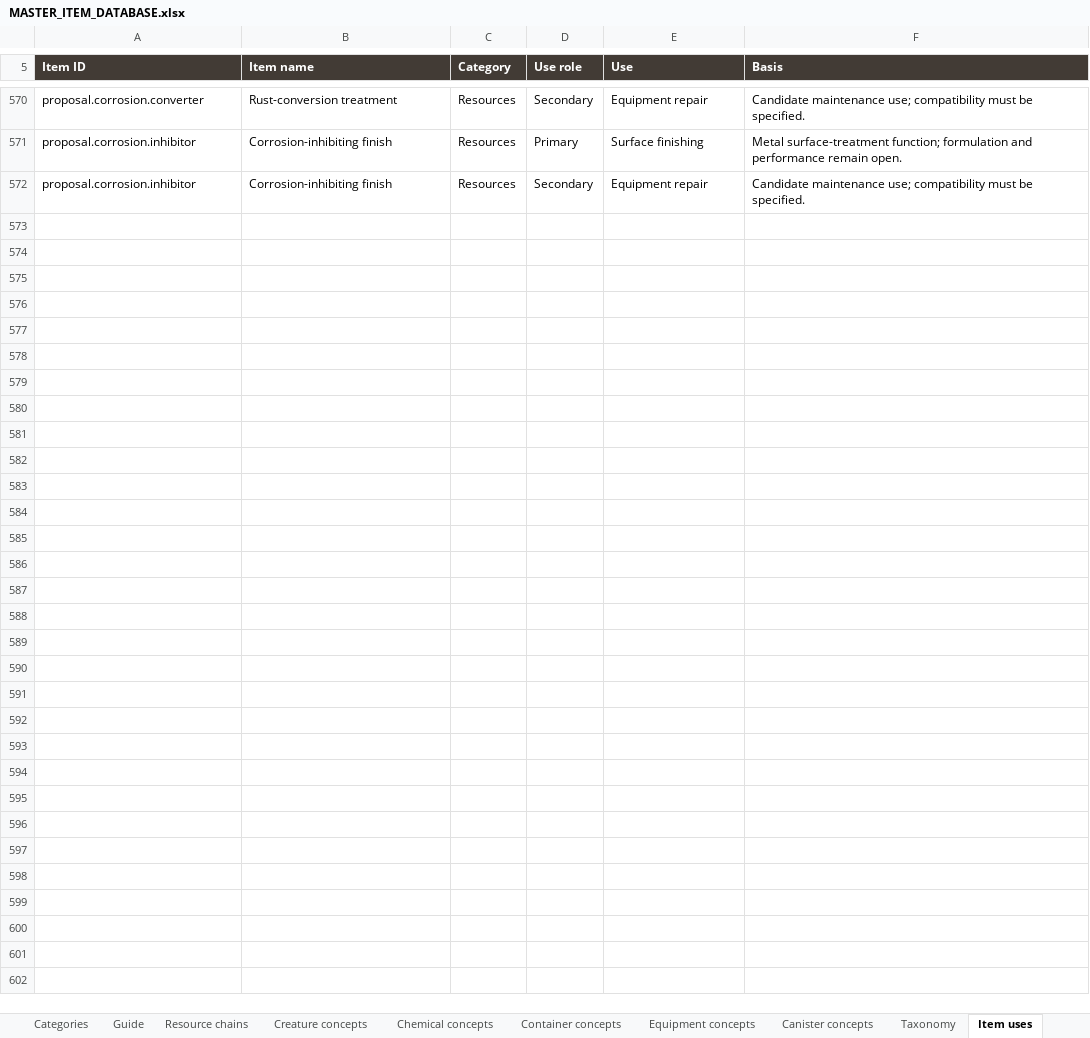
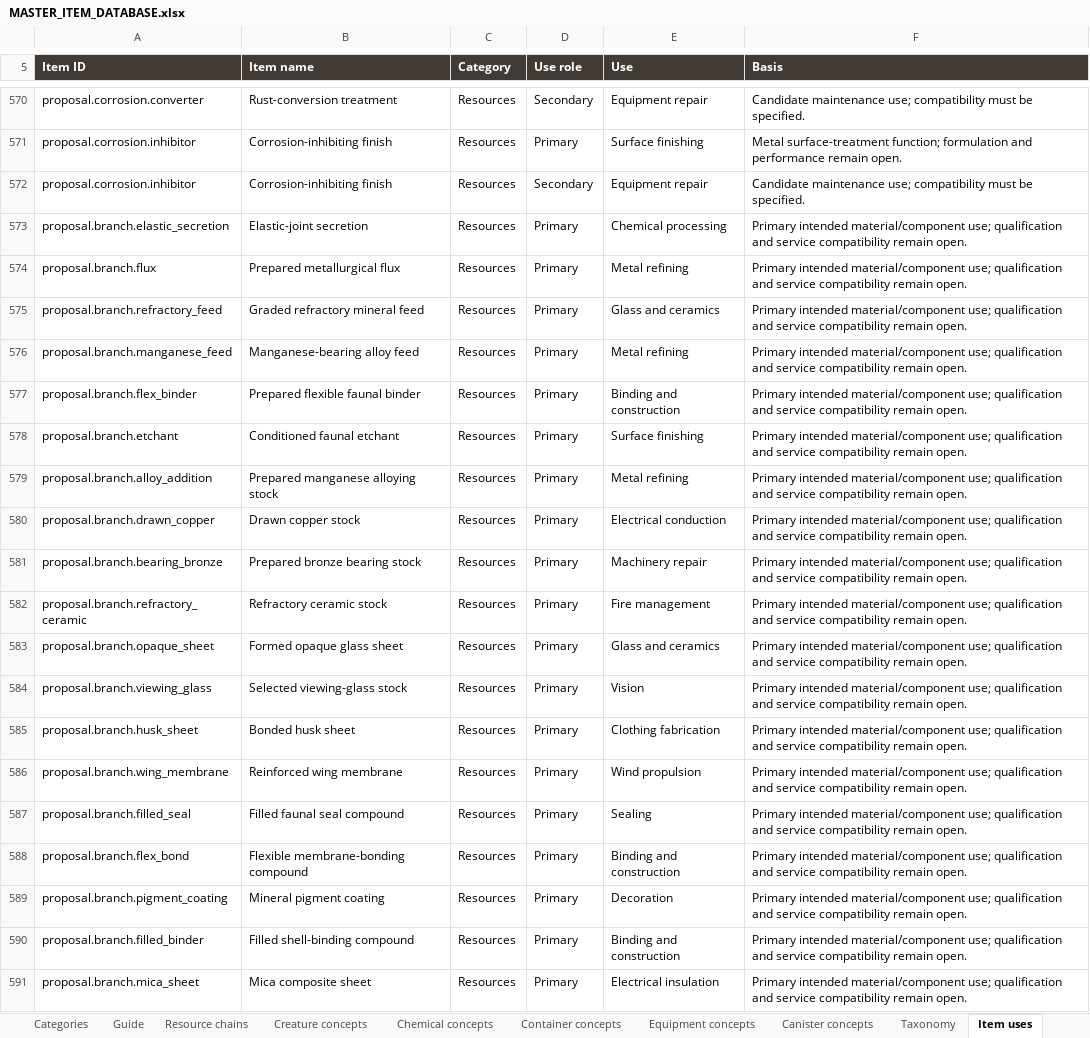
Before and after one commit to sleepyseamonster/Booter-BigARM, an Excel workbook: Docs/Design/Items/MASTER_ITEM_DATABASE.xlsx, sheet Item uses, drawn as a sheet; only a part is shown, gaps mark what is left out; values as stored, in another font and other column widths than the file's, no borders; table styles not drawn; the diff covers the shown part only; the diff names each change by its address in the sheet, - before the commit and + after, or states it on an @@ line.

Commit message:
docs: brainstorm tier two through four material branches and precursors

```diff
--- a/Docs/Design/Items/MASTER_ITEM_DATABASE.xlsx (sheet Item uses)
+++ b/Docs/Design/Items/MASTER_ITEM_DATABASE.xlsx (sheet Item uses)
+row 573: proposal.branch.elastic_secretion | Elastic-joint secretion | Resources | Primary | Chemical processing | Primary intended material/component use; qualification and service compatibility remain open.
+row 574: proposal.branch.flux | Prepared metallurgical flux | Resources | Primary | Metal refining | Primary intended material/component use; qualification and service compatibility remain open.
+row 575: proposal.branch.refractory_feed | Graded refractory mineral feed | Resources | Primary | Glass and ceramics | Primary intended material/component use; qualification and service compatibility remain open.
+row 576: proposal.branch.manganese_feed | Manganese-bearing alloy feed | Resources | Primary | Metal refining | Primary intended material/component use; qualification and service compatibility remain open.
+row 577: proposal.branch.flex_binder | Prepared flexible faunal binder | Resources | Primary | Binding and construction | Primary intended material/component use; qualification and service compatibility remain open.
+row 578: proposal.branch.etchant | Conditioned faunal etchant | Resources | Primary | Surface finishing | Primary intended material/component use; qualification and service compatibility remain open.
+row 579: proposal.branch.alloy_addition | Prepared manganese alloying stock | Resources | Primary | Metal refining | Primary intended material/component use; qualification and service compatibility remain open.
+row 580: proposal.branch.drawn_copper | Drawn copper stock | Resources | Primary | Electrical conduction | Primary intended material/component use; qualification and service compatibility remain open.
+row 581: proposal.branch.bearing_bronze | Prepared bronze bearing stock | Resources | Primary | Machinery repair | Primary intended material/component use; qualification and service compatibility remain open.
+row 582: proposal.branch.refractory_ceramic | Refractory ceramic stock | Resources | Primary | Fire management | Primary intended material/component use; qualification and service compatibility remain open.
+row 583: proposal.branch.opaque_sheet | Formed opaque glass sheet | Resources | Primary | Glass and ceramics | Primary intended material/component use; qualification and service compatibility remain open.
+row 584: proposal.branch.viewing_glass | Selected viewing-glass stock | Resources | Primary | Vision | Primary intended material/component use; qualification and service compatibility remain open.
+row 585: proposal.branch.husk_sheet | Bonded husk sheet | Resources | Primary | Clothing fabrication | Primary intended material/component use; qualification and service compatibility remain open.
+row 586: proposal.branch.wing_membrane | Reinforced wing membrane | Resources | Primary | Wind propulsion | Primary intended material/component use; qualification and service compatibility remain open.
+row 587: proposal.branch.filled_seal | Filled faunal seal compound | Resources | Primary | Sealing | Primary intended material/component use; qualification and service compatibility remain open.
+row 588: proposal.branch.flex_bond | Flexible membrane-bonding compound | Resources | Primary | Binding and construction | Primary intended material/component use; qualification and service compatibility remain open.
+row 589: proposal.branch.pigment_coating | Mineral pigment coating | Resources | Primary | Decoration | Primary intended material/component use; qualification and service compatibility remain open.
+row 590: proposal.branch.filled_binder | Filled shell-binding compound | Resources | Primary | Binding and construction | Primary intended material/component use; qualification and service compatibility remain open.
+row 591: proposal.branch.mica_sheet | Mica composite sheet | Resources | Primary | Electrical insulation | Primary intended material/component use; qualification and service compatibility remain open.
```
Also changed, not shown: 15 added rows elsewhere in this sheet, sheet Material routes, sheet Crafting browser, sheet Items, sheet Crafting recipes, sheet Guide, sheet Categories, other sheet tabs, 1 other file.
